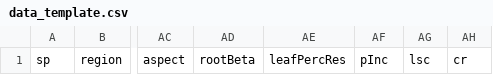
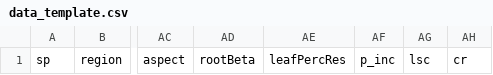
Before and after one commit to colinpannikkat/garisom, a CSV file: 06_data_prep/data_template.csv, drawn as a sheet; only a part is shown, gaps mark what is left out; the diff names each change by its address in the sheet, - before the commit and + after, or states it on an @@ line.

```diff
--- a/06_data_prep/data_template.csv
+++ b/06_data_prep/data_template.csv
-AF1: pInc
+AF1: p_inc
```
Also changed, not shown: 03_test_data/fremont-poplar-data/param_data_template.csv, 1 other file.
